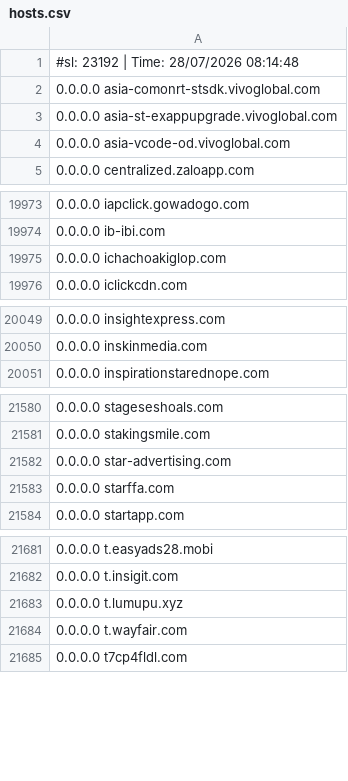
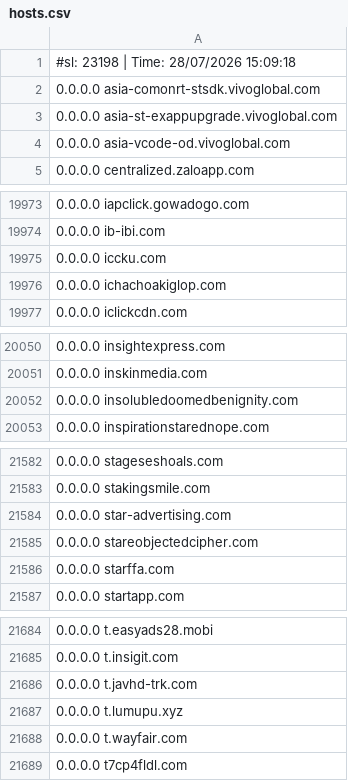
Before and after one commit to Hichiro/adblock, a CSV file: hosts.csv, drawn as a sheet; only a part is shown, gaps mark what is left out; the diff covers the shown part only.

```diff
--- a/hosts.csv
+++ b/hosts.csv
@@ -1,2 +1,2 @@
-#sl: 23192 | Time: 28/07/2026 08:14:48
+#sl: 23198 | Time: 28/07/2026 15:09:18
 0.0.0.0 asia-comonrt-stsdk.vivoglobal.com
@@ -19974,2 +19974,3 @@
 0.0.0.0 ib-ibi.com
+0.0.0.0 iccku.com
 0.0.0.0 ichachoakiglop.com
@@ -20050,2 +20051,3 @@
 0.0.0.0 inskinmedia.com
+0.0.0.0 insolubledoomedbenignity.com
 0.0.0.0 inspirationstarednope.com
@@ -21582,2 +21584,3 @@
 0.0.0.0 star-advertising.com
+0.0.0.0 stareobjectedcipher.com
 0.0.0.0 starffa.com
@@ -21682,2 +21685,3 @@
 0.0.0.0 t.insigit.com
+0.0.0.0 t.javhd-trk.com
 0.0.0.0 t.lumupu.xyz
```
Also changed, not shown: 2 added rows elsewhere in this file.
